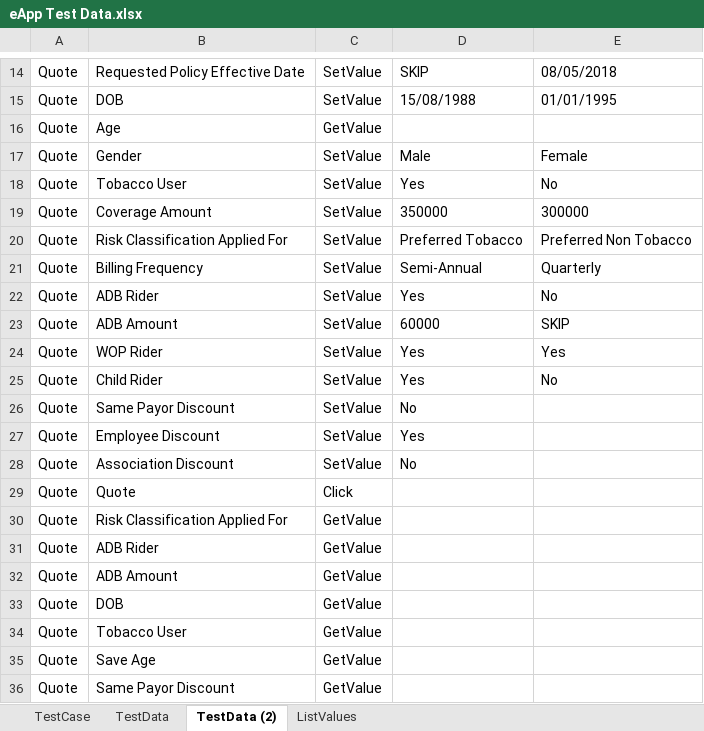
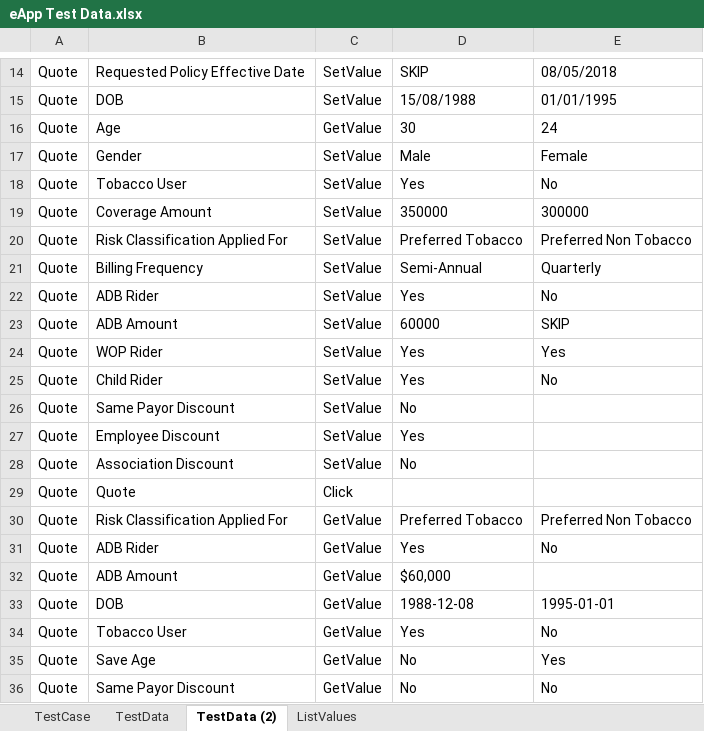
Before and after one commit to SoumendraPradaSahoo/eAppAutomation, an Excel workbook: Test Case/eApp Test Data.xlsx, sheet TestData (2), drawn as a sheet; only a part is shown, gaps mark what is left out; values as stored, in another font and other column widths than the file's, no borders; the diff names each change by its address in the sheet, - before the commit and + after, or states it on an @@ line.

```diff
--- a/Test Case/eApp Test Data.xlsx (sheet TestData (2))
+++ b/Test Case/eApp Test Data.xlsx (sheet TestData (2))
-D16: (empty)
+D16: 30
-E16: (empty)
+E16: 24
-D30: (empty)
+D30: Preferred Tobacco
-E30: (empty)
+E30: Preferred Non Tobacco
-D31: (empty)
+D31: Yes
-E31: (empty)
+E31: No
-D32: (empty)
+D32: $60,000
-D33: (empty)
+D33: 1988-12-08
-E33: (empty)
+E33: 1995-01-01
-D34: (empty)
+D34: Yes
-E34: (empty)
+E34: No
-D35:D36: (empty)
+D35:D36: No
-E35: (empty)
+E35: Yes
-E36: (empty)
+E36: No
```
Also changed, not shown: 11 other files.
